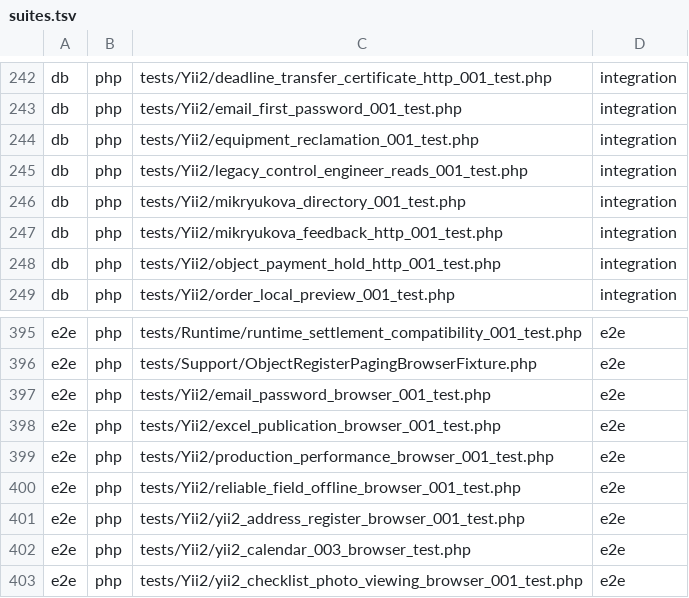
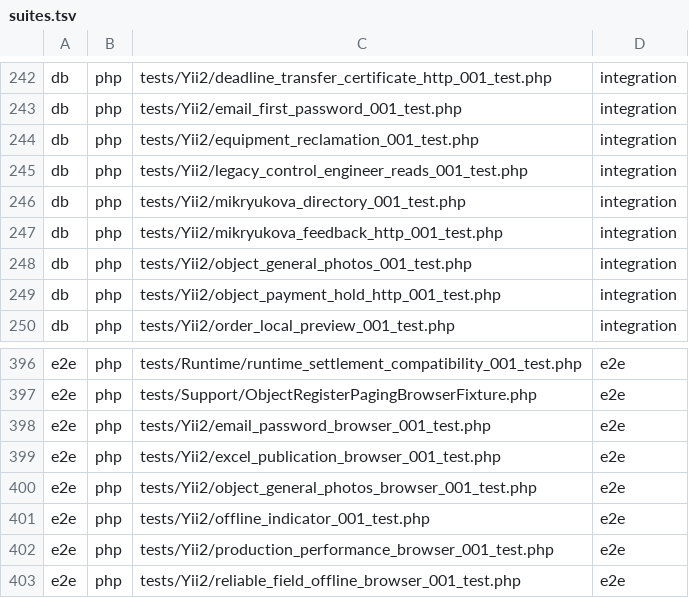
Before and after one commit to Antropophag/fm, a TSV file: tools/verification/suites.tsv, drawn as a sheet; only a part is shown, gaps mark what is left out; the shorter side is filled out with more unchanged rows.

Commit message:
Make offline status compact and add general object photos

```diff
--- a/tools/verification/suites.tsv
+++ b/tools/verification/suites.tsv
@@ -247,2 +247,3 @@ db	php	tests/Yii2/mikryukova_directory_001_test.php	integration
 db	php	tests/Yii2/mikryukova_feedback_http_001_test.php	integration
+db	php	tests/Yii2/object_general_photos_001_test.php	integration
 db	php	tests/Yii2/object_payment_hold_http_001_test.php	integration
@@ -398,2 +399,4 @@ e2e	php	tests/Yii2/email_password_browser_001_test.php	e2e
 e2e	php	tests/Yii2/excel_publication_browser_001_test.php	e2e
+e2e	php	tests/Yii2/object_general_photos_browser_001_test.php	e2e
+e2e	php	tests/Yii2/offline_indicator_001_test.php	e2e
 e2e	php	tests/Yii2/production_performance_browser_001_test.php	e2e
```
Also changed, not shown: 37 other files.
